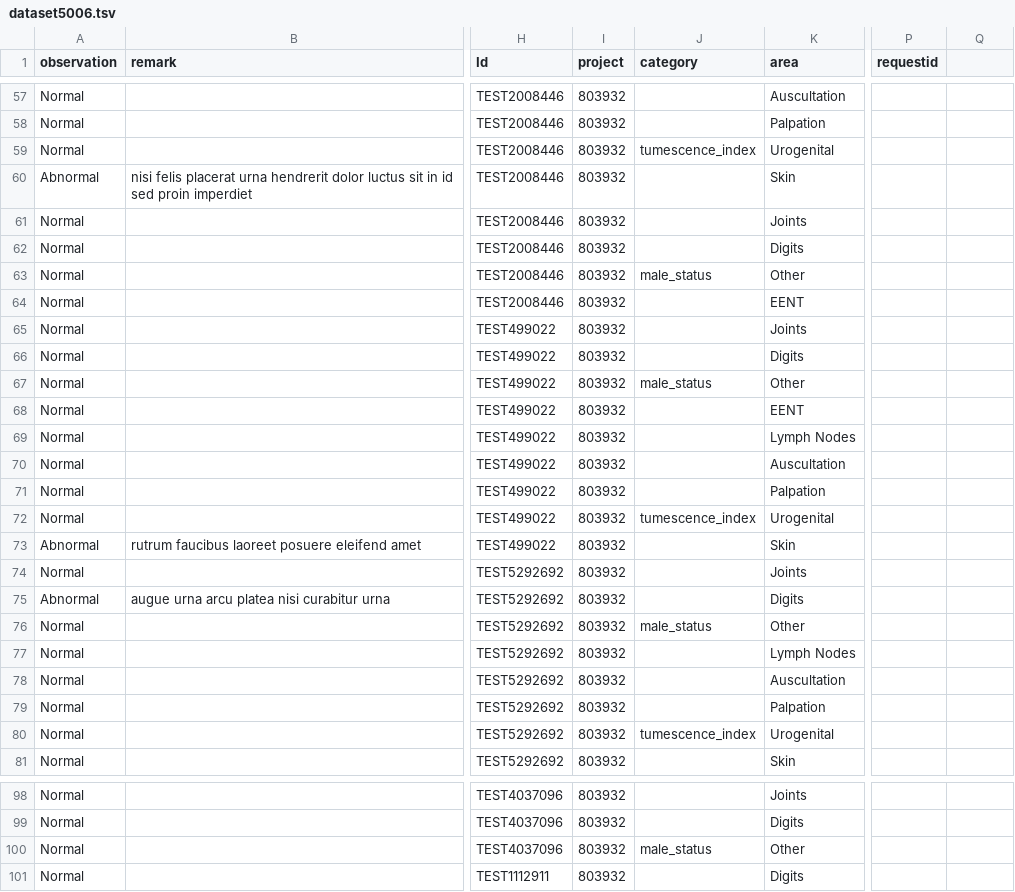
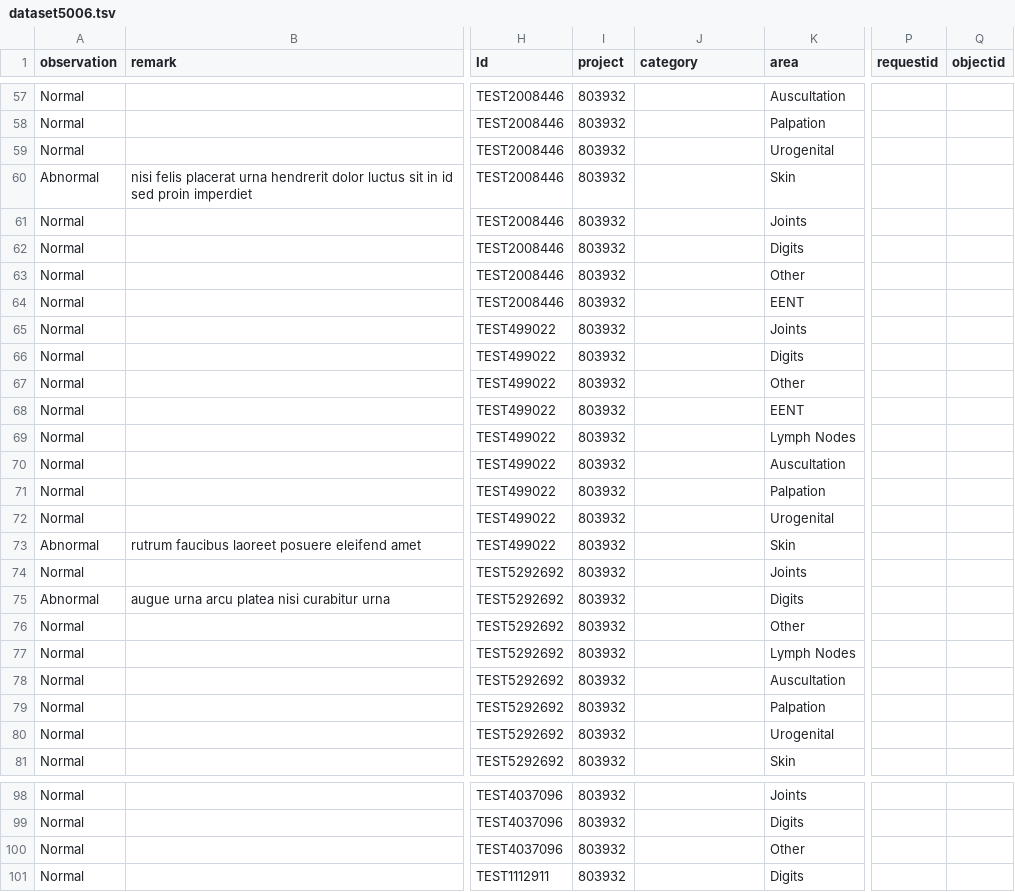
Before and after one commit to LabKey/snprcEHRModules, a TSV file: snprc_ehr/resources/referenceStudy/datasets/dataset5006.tsv, drawn as a sheet; only a part is shown, gaps mark what is left out; the diff covers the shown part only; the diff names each change by its address in the sheet, - before the commit and + after, or states it on an @@ line.

```diff
--- a/snprc_ehr/resources/referenceStudy/datasets/dataset5006.tsv
+++ b/snprc_ehr/resources/referenceStudy/datasets/dataset5006.tsv
-Q1: (empty)
+Q1: objectid
-J59 (category): tumescence_index
+J59 (category): (empty)
-J63 (category): male_status
+J63 (category): (empty)
-J67 (category): male_status
+J67 (category): (empty)
-J72 (category): tumescence_index
+J72 (category): (empty)
-J76 (category): male_status
+J76 (category): (empty)
-J80 (category): tumescence_index
+J80 (category): (empty)
-J100 (category): male_status
+J100 (category): (empty)
```
Also changed, not shown: 62 edited cells elsewhere in this file.
